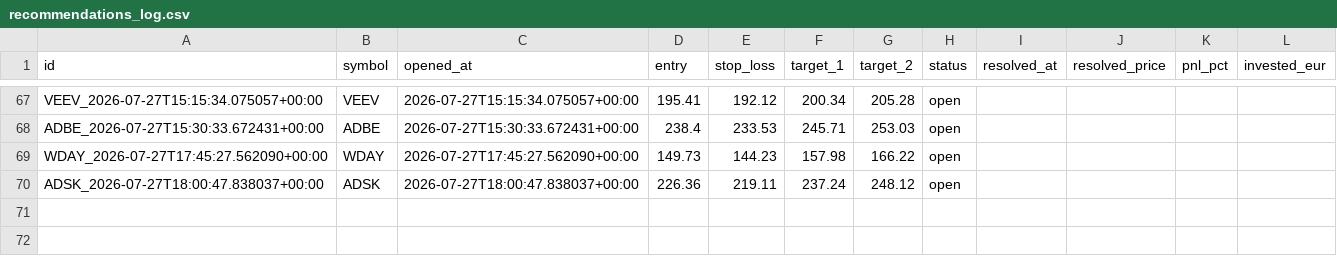
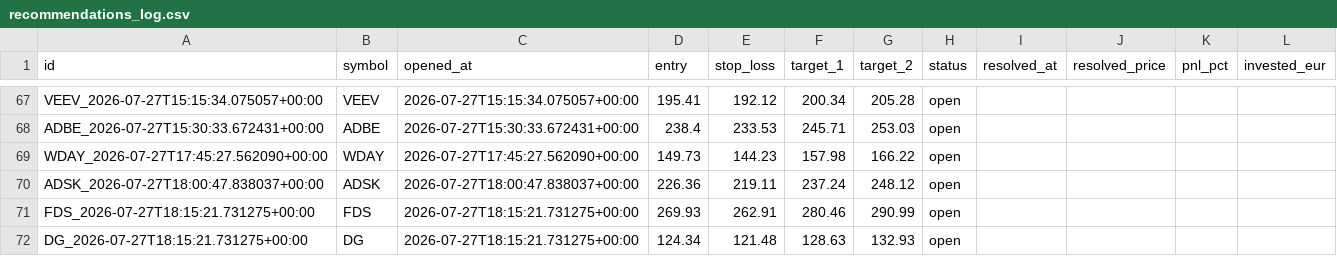
Before and after one commit to luiswolny-dot/Trading-Gehirn, a CSV file: data/recommendations_log.csv, drawn as a sheet; only a part is shown, gaps mark what is left out; the diff names each change by its address in the sheet, - before the commit and + after, or states it on an @@ line.

```diff
--- a/data/recommendations_log.csv
+++ b/data/recommendations_log.csv
+row 71: FDS_2026-07-27T18:15:21.731275+00:00 | FDS | 2026-07-27T18:15:21.731275+00:00 | 269.93 | 262.91 | 280.46 | 290.99 | open
+row 72: DG_2026-07-27T18:15:21.731275+00:00 | DG | 2026-07-27T18:15:21.731275+00:00 | 124.34 | 121.48 | 128.63 | 132.93 | open
```
Also changed, not shown: 35 other files.
